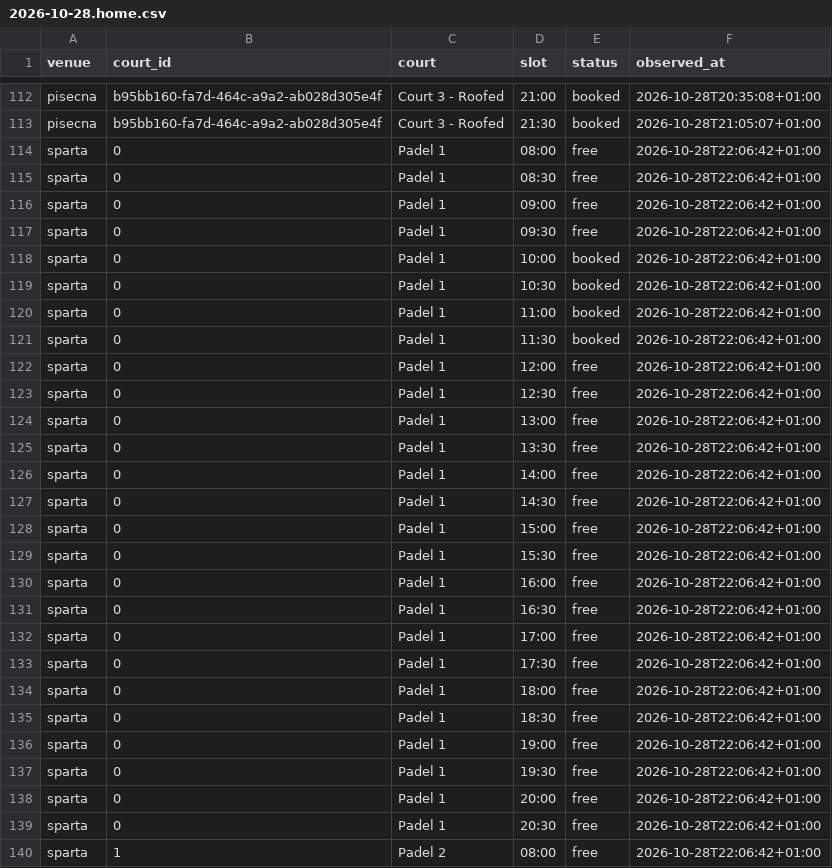
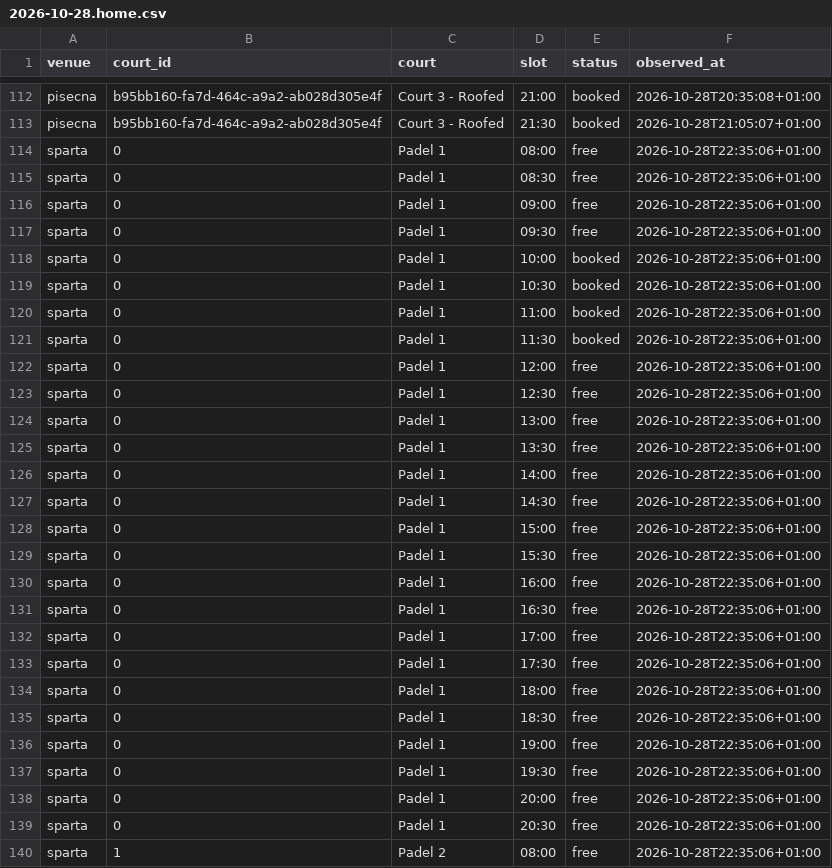
Before and after one commit to fklaban/padel-occupancy, a CSV file: data/cells/2026-10/2026-10-28.home.csv, drawn as a sheet; only a part is shown, gaps mark what is left out; the diff covers the shown part only.

```diff
--- a/data/cells/2026-10/2026-10-28.home.csv
+++ b/data/cells/2026-10/2026-10-28.home.csv
@@ -113,28 +113,28 @@ pisecna,b95bb160-fa7d-464c-a9a2-ab028d305e4f,Court 3 - Roofed,21:00,booked,2026-
 pisecna,b95bb160-fa7d-464c-a9a2-ab028d305e4f,Court 3 - Roofed,21:30,booked,2026-10-28T21:05:07+01:00
-sparta,0,Padel 1,08:00,free,2026-10-28T22:06:42+01:00
-sparta,0,Padel 1,08:30,free,2026-10-28T22:06:42+01:00
-sparta,0,Padel 1,09:00,free,2026-10-28T22:06:42+01:00
-sparta,0,Padel 1,09:30,free,2026-10-28T22:06:42+01:00
-sparta,0,Padel 1,10:00,booked,2026-10-28T22:06:42+01:00
-sparta,0,Padel 1,10:30,booked,2026-10-28T22:06:42+01:00
-sparta,0,Padel 1,11:00,booked,2026-10-28T22:06:42+01:00
-sparta,0,Padel 1,11:30,booked,2026-10-28T22:06:42+01:00
-sparta,0,Padel 1,12:00,free,2026-10-28T22:06:42+01:00
-sparta,0,Padel 1,12:30,free,2026-10-28T22:06:42+01:00
-sparta,0,Padel 1,13:00,free,2026-10-28T22:06:42+01:00
-sparta,0,Padel 1,13:30,free,2026-10-28T22:06:42+01:00
-sparta,0,Padel 1,14:00,free,2026-10-28T22:06:42+01:00
-sparta,0,Padel 1,14:30,free,2026-10-28T22:06:42+01:00
-sparta,0,Padel 1,15:00,free,2026-10-28T22:06:42+01:00
-sparta,0,Padel 1,15:30,free,2026-10-28T22:06:42+01:00
-sparta,0,Padel 1,16:00,free,2026-10-28T22:06:42+01:00
-sparta,0,Padel 1,16:30,free,2026-10-28T22:06:42+01:00
-sparta,0,Padel 1,17:00,free,2026-10-28T22:06:42+01:00
-sparta,0,Padel 1,17:30,free,2026-10-28T22:06:42+01:00
-sparta,0,Padel 1,18:00,free,2026-10-28T22:06:42+01:00
-sparta,0,Padel 1,18:30,free,2026-10-28T22:06:42+01:00
-sparta,0,Padel 1,19:00,free,2026-10-28T22:06:42+01:00
-sparta,0,Padel 1,19:30,free,2026-10-28T22:06:42+01:00
-sparta,0,Padel 1,20:00,free,2026-10-28T22:06:42+01:00
-sparta,0,Padel 1,20:30,free,2026-10-28T22:06:42+01:00
-sparta,1,Padel 2,08:00,free,2026-10-28T22:06:42+01:00
+sparta,0,Padel 1,08:00,free,2026-10-28T22:35:06+01:00
+sparta,0,Padel 1,08:30,free,2026-10-28T22:35:06+01:00
+sparta,0,Padel 1,09:00,free,2026-10-28T22:35:06+01:00
+sparta,0,Padel 1,09:30,free,2026-10-28T22:35:06+01:00
+sparta,0,Padel 1,10:00,booked,2026-10-28T22:35:06+01:00
+sparta,0,Padel 1,10:30,booked,2026-10-28T22:35:06+01:00
+sparta,0,Padel 1,11:00,booked,2026-10-28T22:35:06+01:00
+sparta,0,Padel 1,11:30,booked,2026-10-28T22:35:06+01:00
+sparta,0,Padel 1,12:00,free,2026-10-28T22:35:06+01:00
+sparta,0,Padel 1,12:30,free,2026-10-28T22:35:06+01:00
+sparta,0,Padel 1,13:00,free,2026-10-28T22:35:06+01:00
+sparta,0,Padel 1,13:30,free,2026-10-28T22:35:06+01:00
+sparta,0,Padel 1,14:00,free,2026-10-28T22:35:06+01:00
+sparta,0,Padel 1,14:30,free,2026-10-28T22:35:06+01:00
+sparta,0,Padel 1,15:00,free,2026-10-28T22:35:06+01:00
+sparta,0,Padel 1,15:30,free,2026-10-28T22:35:06+01:00
+sparta,0,Padel 1,16:00,free,2026-10-28T22:35:06+01:00
+sparta,0,Padel 1,16:30,free,2026-10-28T22:35:06+01:00
+sparta,0,Padel 1,17:00,free,2026-10-28T22:35:06+01:00
+sparta,0,Padel 1,17:30,free,2026-10-28T22:35:06+01:00
+sparta,0,Padel 1,18:00,free,2026-10-28T22:35:06+01:00
+sparta,0,Padel 1,18:30,free,2026-10-28T22:35:06+01:00
+sparta,0,Padel 1,19:00,free,2026-10-28T22:35:06+01:00
+sparta,0,Padel 1,19:30,free,2026-10-28T22:35:06+01:00
+sparta,0,Padel 1,20:00,free,2026-10-28T22:35:06+01:00
+sparta,0,Padel 1,20:30,free,2026-10-28T22:35:06+01:00
+sparta,1,Padel 2,08:00,free,2026-10-28T22:35:06+01:00
```
Also changed, not shown: 85 edited cells elsewhere in this file, data/runs.home.csv.
